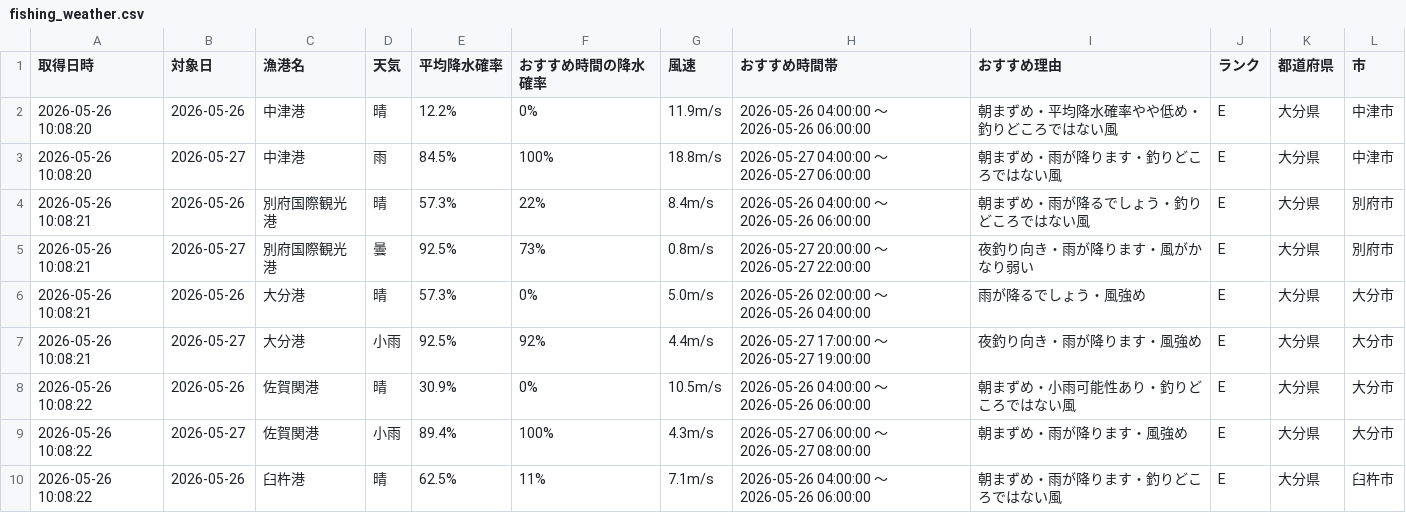
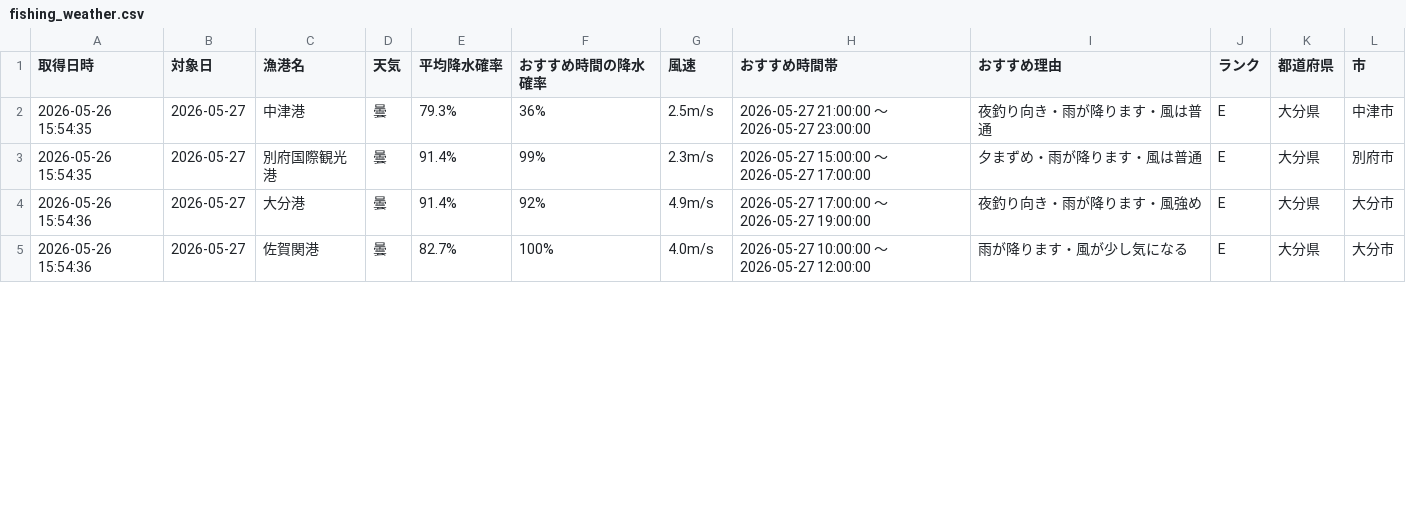
Before and after one commit to Naoya-ya-man/oita-fishing-dashboard, a CSV file: fishing_weather.csv, drawn as a sheet; only a part is shown; the diff covers the shown part only.

```diff
--- a/fishing_weather.csv
+++ b/fishing_weather.csv
@@ -1,10 +1,5 @@
 取得日時,対象日,漁港名,天気,平均降水確率,おすすめ時間の降水確率,風速,おすすめ時間帯,おすすめ理由,ランク,都道府県,市
-2026-05-26 10:08:20,2026-05-26,中津港,晴,12.2%,0%,11.9m/s,2026-05-26 04:00:00 ～ 2026-05-26 06:00:00,朝まずめ・平均降水確率やや低め・釣りどころではない風,E,大分県,中津市
-2026-05-26 10:08:20,2026-05-27,中津港,雨,84.5%,100%,18.8m/s,2026-05-27 04:00:00 ～ 2026-05-27 06:00:00,朝まずめ・雨が降ります・釣りどころではない風,E,大分県,中津市
-2026-05-26 10:08:21,2026-05-26,別府国際観光港,晴,57.3%,22%,8.4m/s,2026-05-26 04:00:00 ～ 2026-05-26 06:00:00,朝まずめ・雨が降るでしょう・釣りどころではない風,E,大分県,別府市
-2026-05-26 10:08:21,2026-05-27,別府国際観光港,曇,92.5%,73%,0.8m/s,2026-05-27 20:00:00 ～ 2026-05-27 22:00:00,夜釣り向き・雨が降ります・風がかなり弱い,E,大分県,別府市
-2026-05-26 10:08:21,2026-05-26,大分港,晴,57.3%,0%,5.0m/s,2026-05-26 02:00:00 ～ 2026-05-26 04:00:00,雨が降るでしょう・風強め,E,大分県,大分市
-2026-05-26 10:08:21,2026-05-27,大分港,小雨,92.5%,92%,4.4m/s,2026-05-27 17:00:00 ～ 2026-05-27 19:00:00,夜釣り向き・雨が降ります・風強め,E,大分県,大分市
-2026-05-26 10:08:22,2026-05-26,佐賀関港,晴,30.9%,0%,10.5m/s,2026-05-26 04:00:00 ～ 2026-05-26 06:00:00,朝まずめ・小雨可能性あり・釣りどころではない風,E,大分県,大分市
-2026-05-26 10:08:22,2026-05-27,佐賀関港,小雨,89.4%,100%,4.3m/s,2026-05-27 06:00:00 ～ 2026-05-27 08:00:00,朝まずめ・雨が降ります・風強め,E,大分県,大分市
-2026-05-26 10:08:22,2026-05-26,臼杵港,晴,62.5%,11%,7.1m/s,2026-05-26 04:00:00 ～ 2026-05-26 06:00:00,朝まずめ・雨が降ります・釣りどころではない風,E,大分県,臼杵市
+2026-05-26 15:54:35,2026-05-27,中津港,曇,79.3%,36%,2.5m/s,2026-05-27 21:00:00 ～ 2026-05-27 23:00:00,夜釣り向き・雨が降ります・風は普通,E,大分県,中津市
+2026-05-26 15:54:35,2026-05-27,別府国際観光港,曇,91.4%,99%,2.3m/s,2026-05-27 15:00:00 ～ 2026-05-27 17:00:00,夕まずめ・雨が降ります・風は普通,E,大分県,別府市
+2026-05-26 15:54:36,2026-05-27,大分港,曇,91.4%,92%,4.9m/s,2026-05-27 17:00:00 ～ 2026-05-27 19:00:00,夜釣り向き・雨が降ります・風強め,E,大分県,大分市
+2026-05-26 15:54:36,2026-05-27,佐賀関港,曇,82.7%,100%,4.0m/s,2026-05-27 10:00:00 ～ 2026-05-27 12:00:00,雨が降ります・風が少し気になる,E,大分県,大分市
```
Also changed, not shown: 1 removed row and 12 edited cells elsewhere in this file.
